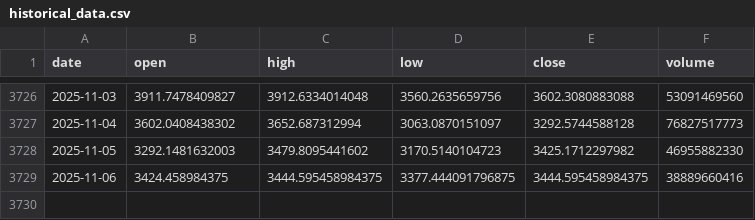
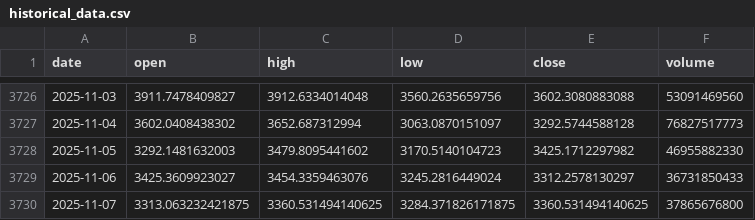
Before and after one commit to LukeGSW/AnalisiCiclica-ETH-USD, a CSV file: data/ETH-USD/historical_data.csv, drawn as a sheet; only a part is shown, gaps mark what is left out.

```diff
--- a/data/ETH-USD/historical_data.csv
+++ b/data/ETH-USD/historical_data.csv
@@ -3728,2 +3728,3 @@ date,open,high,low,close,volume
 2025-11-05,3292.1481632003,3479.8095441602,3170.5140104723,3425.1712297982,46955882330
-2025-11-06,3424.458984375,3444.595458984375,3377.444091796875,3444.595458984375,38889660416
+2025-11-06,3425.3609923027,3454.3359463076,3245.2816449024,3312.2578130297,36731850433
+2025-11-07,3313.063232421875,3360.531494140625,3284.371826171875,3360.531494140625,37865676800
```
Also changed, not shown: data/ETH-USD/signals.csv, 3 other files.
